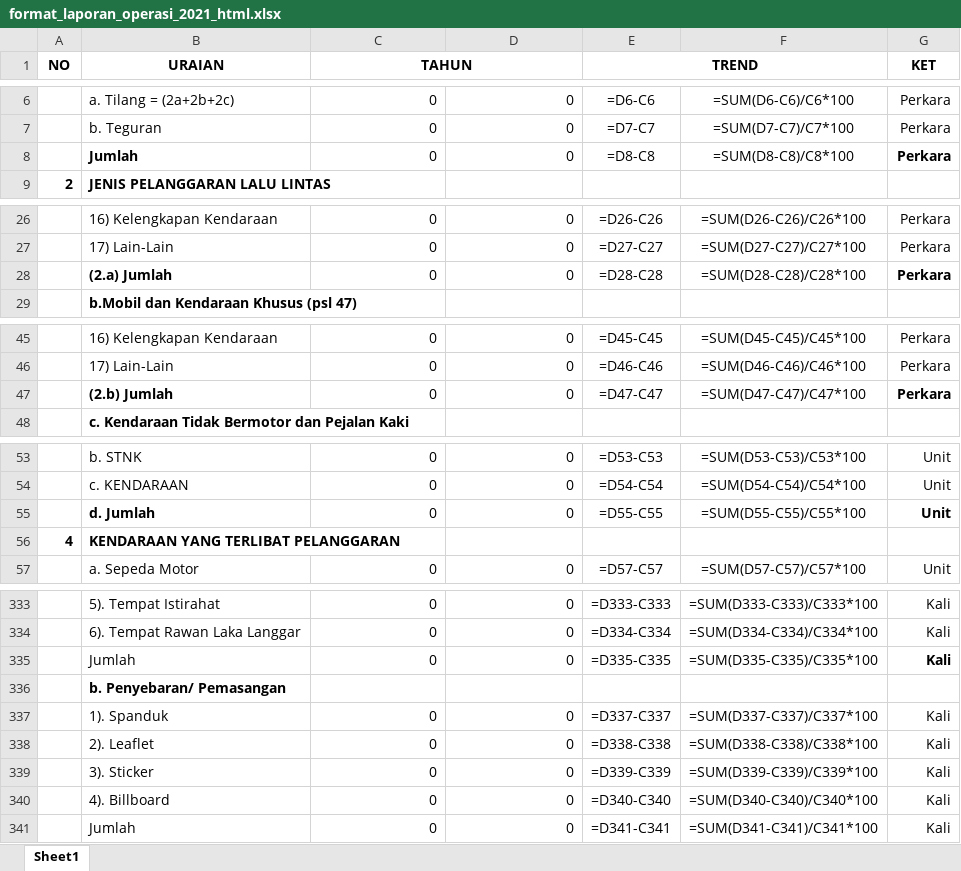
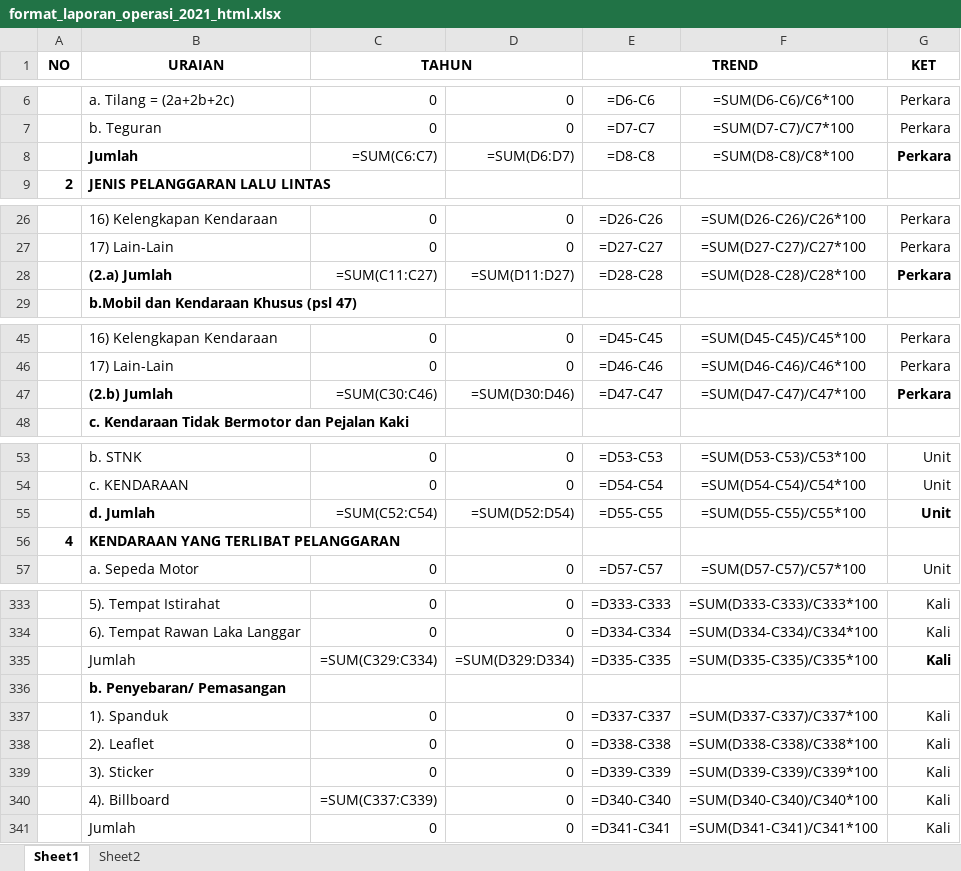
Before and after one commit to lukicasmadi/k-lab-1, an Excel workbook: public/template/excel/format_laporan_operasi_2021_html.xlsx, sheet Sheet1, drawn as a sheet; only a part is shown, gaps mark what is left out; values as stored, in another font and other column widths than the file's, no borders; formulas are shown in place of their values; the diff covers the shown part only; the diff names each change by its address in the sheet, - before the commit and + after, or states it on an @@ line.

```diff
--- a/public/template/excel/format_laporan_operasi_2021_html.xlsx (sheet Sheet1)
+++ b/public/template/excel/format_laporan_operasi_2021_html.xlsx (sheet Sheet1)
+sheet tab: Sheet2
-C8 (TAHUN): 0
+C8 (TAHUN): =SUM(C6:C7)
-D8: 0
+D8: =SUM(D6:D7)
-C28 (TAHUN): 0
+C28 (TAHUN): =SUM(C11:C27)
-D28: 0
+D28: =SUM(D11:D27)
-C47 (TAHUN): 0
+C47 (TAHUN): =SUM(C30:C46)
-D47: 0
+D47: =SUM(D30:D46)
-C55 (TAHUN): 0
+C55 (TAHUN): =SUM(C52:C54)
-D55: 0
+D55: =SUM(D52:D54)
-C335 (TAHUN): 0
+C335 (TAHUN): =SUM(C329:C334)
-D335: 0
+D335: =SUM(D329:D334)
-C340 (TAHUN): 0
+C340 (TAHUN): =SUM(C337:C339)
```
Also changed, not shown: 52 edited cells elsewhere in this sheet, public/template/excel/format_laporan_operasi_2021_html_date_compare.xlsx, 3 other files.
